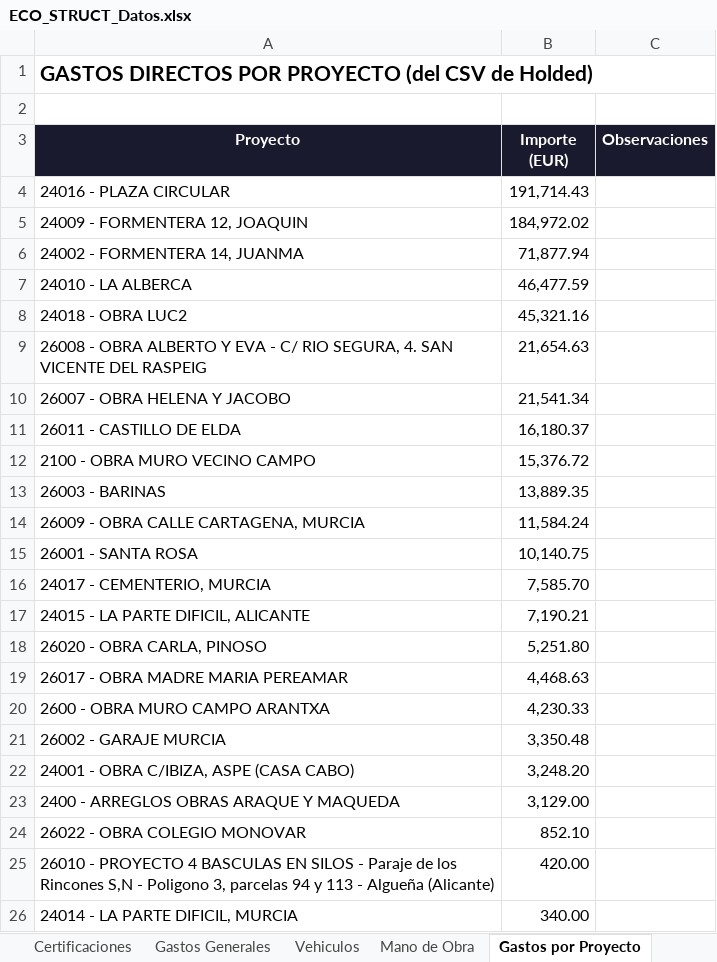
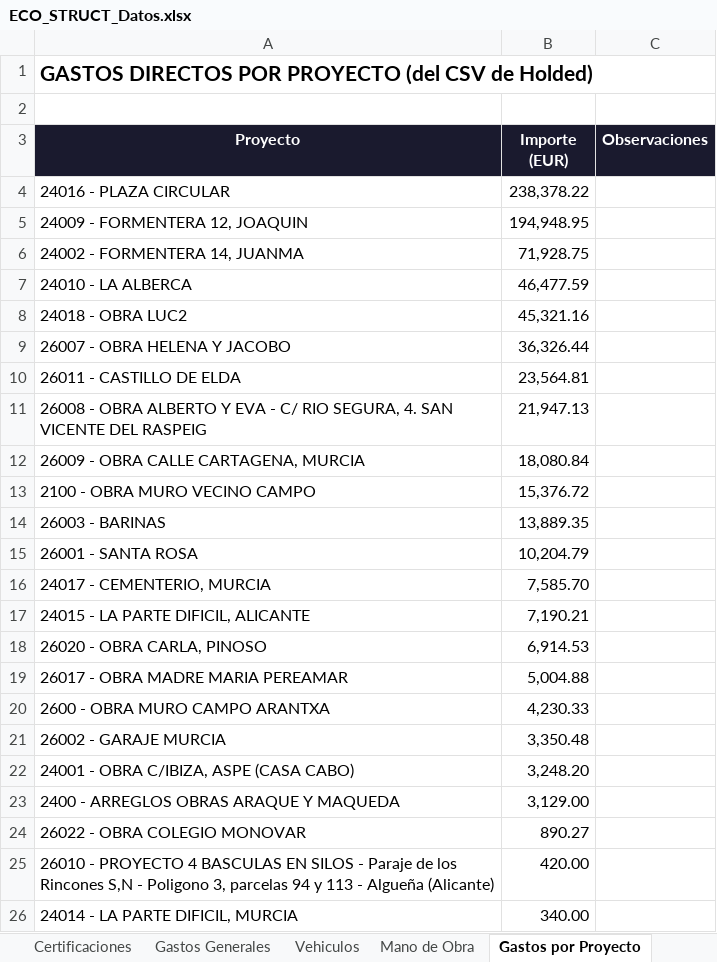
Before and after one commit to juanjosemas/dashboard, an Excel workbook: ECO_STRUCT_Datos.xlsx, sheet Gastos por Proyecto, drawn as a sheet; only a part is shown; values as stored, in another font and other column widths than the file's, no borders; removed rows and columns are numbered as before the commit, all else as after; the diff names each change by its address in the sheet, - before the commit and + after, or states it on an @@ line.

```diff
--- a/ECO_STRUCT_Datos.xlsx (sheet Gastos por Proyecto)
+++ b/ECO_STRUCT_Datos.xlsx (sheet Gastos por Proyecto)
-B4 (Importe (EUR)): 191,714.43
+B4 (Importe (EUR)): 238,378.22
-B5 (Importe (EUR)): 184,972.02
+B5 (Importe (EUR)): 194,948.95
-B6 (Importe (EUR)): 71,877.94
+B6 (Importe (EUR)): 71,928.75
-row 9: 26008 - OBRA ALBERTO Y EVA - C/ RIO SEGURA, 4. SAN VICENTE DEL RASPEIG | 21,654.63
-B9 (Importe (EUR)): 21,541.34
+B9 (Importe (EUR)): 36,326.44
-B10 (Importe (EUR)): 16,180.37
+B10 (Importe (EUR)): 23,564.81
+row 11: 26008 - OBRA ALBERTO Y EVA - C/ RIO SEGURA, 4. SAN VICENTE DEL RASPEIG | 21,947.13
+row 12: 26009 - OBRA CALLE CARTAGENA, MURCIA | 18,080.84
-row 14: 26009 - OBRA CALLE CARTAGENA, MURCIA | 11,584.24
-B15 (Importe (EUR)): 10,140.75
+B15 (Importe (EUR)): 10,204.79
-B18 (Importe (EUR)): 5,251.80
+B18 (Importe (EUR)): 6,914.53
-B19 (Importe (EUR)): 4,468.63
+B19 (Importe (EUR)): 5,004.88
-B24 (Importe (EUR)): 852.10
+B24 (Importe (EUR)): 890.27
```
Also changed, not shown: sheet Facturas por Obra, sheet Gastos Generales, sheet Vehiculos, sheet Resumen, 4 other files.
